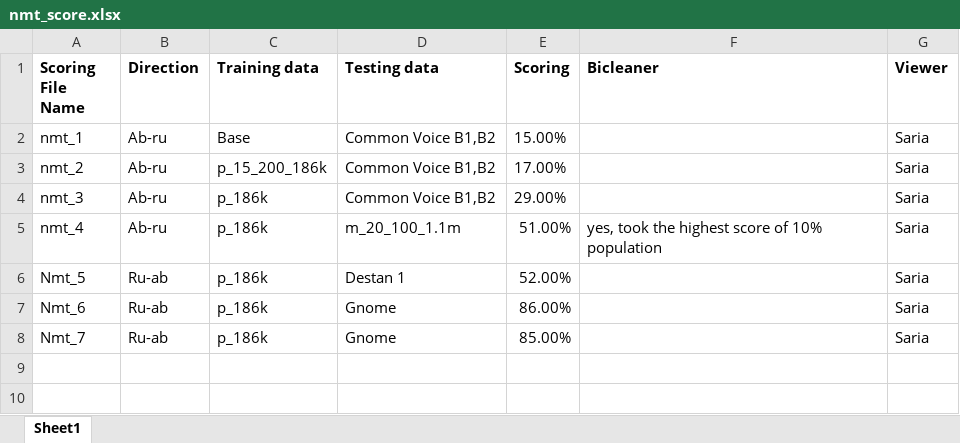
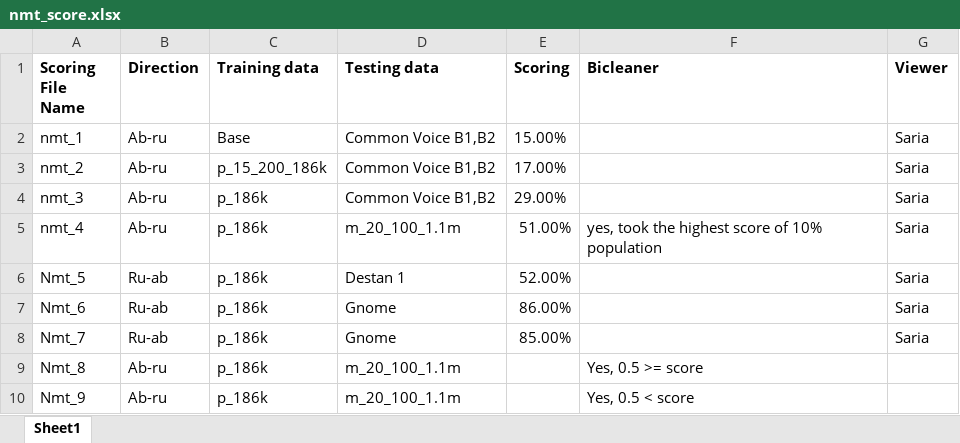
Before and after one commit to danielinux7/anana, an Excel workbook: nmt/stats/nmt_score.xlsx, sheet Sheet1, drawn as a sheet; values as stored, in another font and other column widths than the file's, no borders; the diff names each change by its address in the sheet, - before the commit and + after, or states it on an @@ line.

Commit message:
Added stats core

```diff
--- a/nmt/stats/nmt_score.xlsx (sheet Sheet1)
+++ b/nmt/stats/nmt_score.xlsx (sheet Sheet1)
+row 9: Nmt_8 | Ab-ru | p_186k | m_20_100_1.1m |  | Yes, 0.5 >= score
+row 10: Nmt_9 | Ab-ru | p_186k | m_20_100_1.1m |  | Yes, 0.5 < score
```
